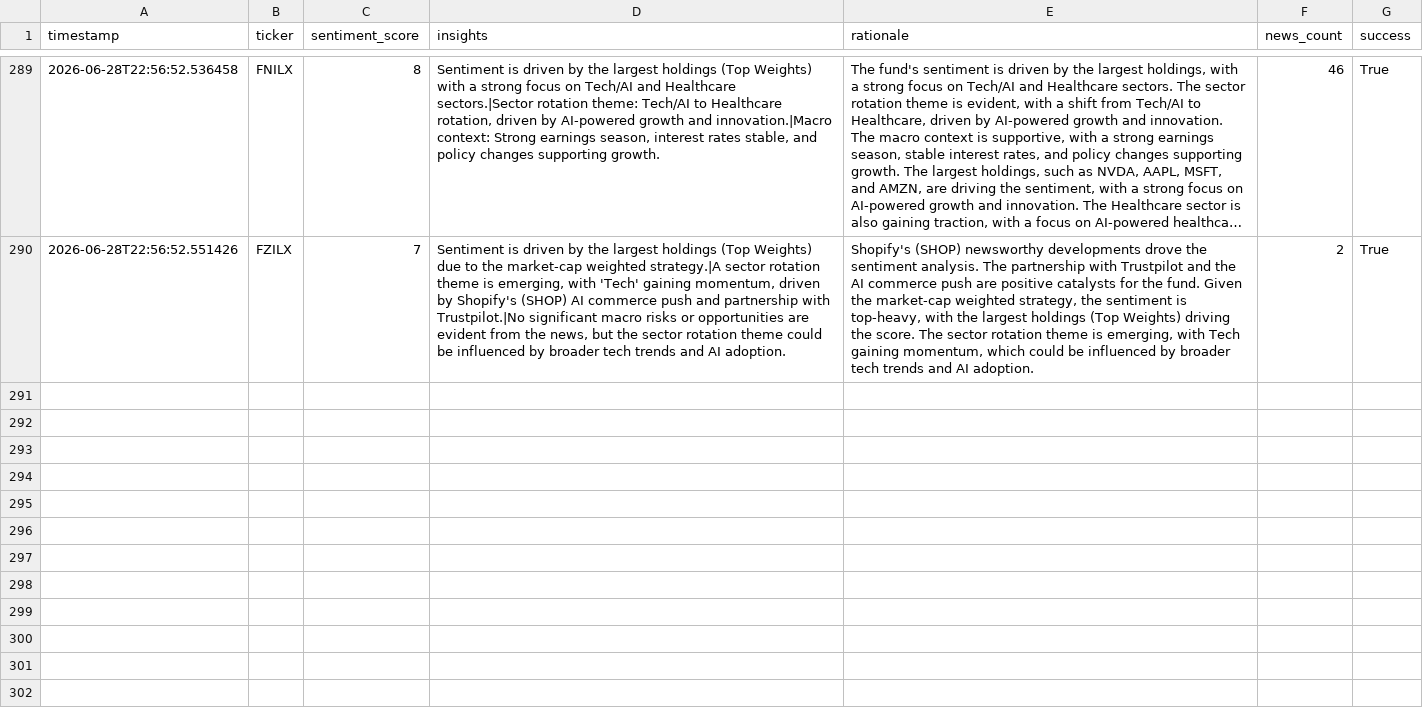
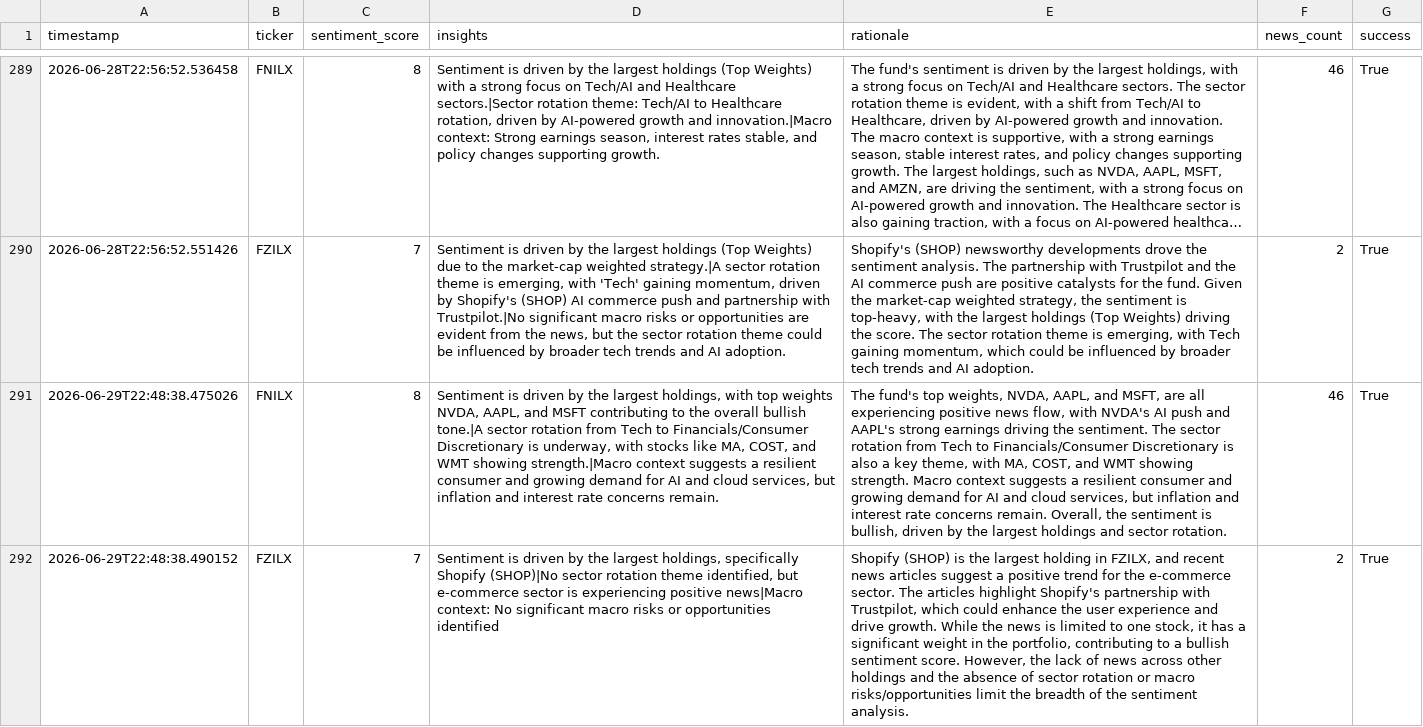
Before and after one commit to Apex1441/CloseNotice, a CSV file: data/sentiment_history.csv, drawn as a sheet; only a part is shown, gaps mark what is left out; long unchanged cells end in …; the diff names each change by its address in the sheet, - before the commit and + after, or states it on an @@ line.

```diff
--- a/data/sentiment_history.csv
+++ b/data/sentiment_history.csv
+row 291: 2026-06-29T22:48:38.475026 | FNILX | 8 | Sentiment is driven by the largest holdings, with top weights NVDA, AAPL, and MSFT contributing to the overall bullish tone.|A sector rotation from Tech to Financials/Consumer Discretionary is underway, with stocks like MA, COST, and WMT showing strength.|Macro context suggests a resilient consumer and growing demand for AI and cloud services, but inflation and interest rate concerns remain. | The fund's top weights, NVDA, AAPL, and MSFT, are all experiencing positive news flow, with NVDA's AI push and AAPL's strong earnings driving the sentiment. The sector rotation from Tech to Financials/Consumer Discretionary is also a key theme, with MA, COST, and WMT showing strength. Macro context suggests a resilient consumer and growing demand for AI and cloud services, but inflation and interest rate concerns remain. Overall, the sentiment is bullish, driven by the largest holdings and sector rotation. | 46 | True
+row 292: 2026-06-29T22:48:38.490152 | FZILX | 7 | Sentiment is driven by the largest holdings, specifically Shopify (SHOP)|No sector rotation theme identified, but e-commerce sector is experiencing positive news|Macro context: No significant macro risks or opportunities identified | Shopify (SHOP) is the largest holding in FZILX, and recent news articles suggest a positive trend for the e-commerce sector. The articles highlight Shopify's partnership with Trustpilot, which could enhance the user experience and drive growth. While the news is limited to one stock, it has a significant weight in the portfolio, contributing to a bullish sentiment score. However, the lack of news across other holdings and the absence of sector rotation or macro risks/opportunities limit the breadth of the sentiment analysis. | 2 | True
```
